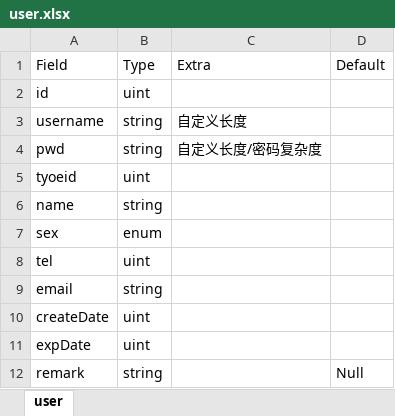
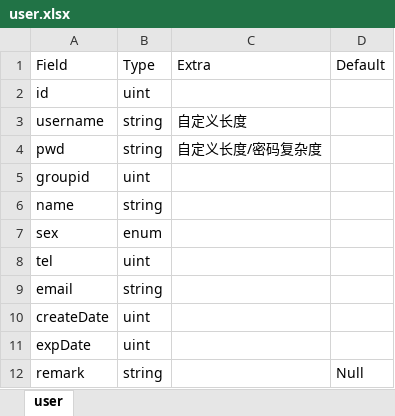
Before and after one commit to zx1239856/libserver, an Excel workbook: docs/database/user.xlsx, sheet user, drawn as a sheet; values as stored, in another font and other column widths than the file's, no borders; the diff names each change by its address in the sheet, - before the commit and + after, or states it on an @@ line.

```diff
--- a/docs/database/user.xlsx (sheet user)
+++ b/docs/database/user.xlsx (sheet user)
-A5 (Field): tyoeid
+A5 (Field): groupid
```
Also changed, not shown: docs/database/bookinfo.xlsx, docs/database/settings.xlsx, 7 other files.
